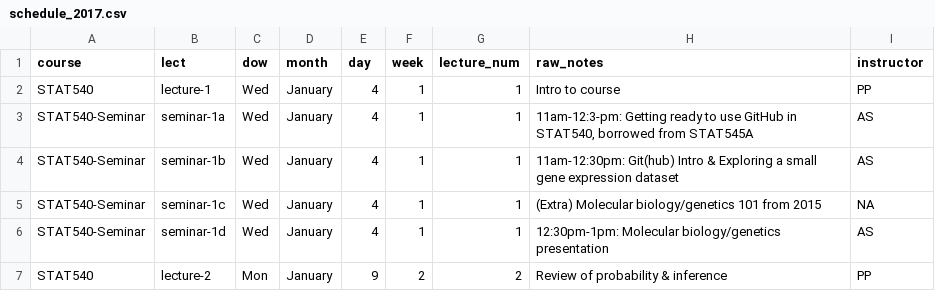
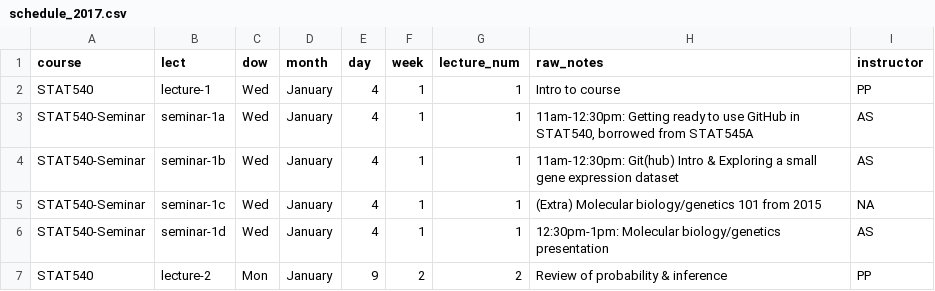
Before and after one commit to emmagraham/STAT540-UBC.github.io, a CSV file: course-admin/schedule_2017.csv, drawn as a sheet; only a part is shown.

Commit message:
updated schedule_2017.csv file

```diff
--- a/course-admin/schedule_2017.csv
+++ b/course-admin/schedule_2017.csv
@@ -2,3 +2,3 @@ course,lect,dow,month,day,week,lecture_num,raw_notes,instructor
 STAT540,lecture-1,Wed,January,4,1,1,Intro to course,PP
-STAT540-Seminar,seminar-1a,Wed,January,4,1,1,"11am-12:3-pm: Getting ready to use GitHub in STAT540, borrowed from STAT545A",AS
+STAT540-Seminar,seminar-1a,Wed,January,4,1,1,"11am-12:30pm: Getting ready to use GitHub in STAT540, borrowed from STAT545A",AS
 STAT540-Seminar,seminar-1b,Wed,January,4,1,1,11am-12:30pm: Git(hub) Intro & Exploring a small gene expression dataset,AS
```
Also changed, not shown: 1 other file.
